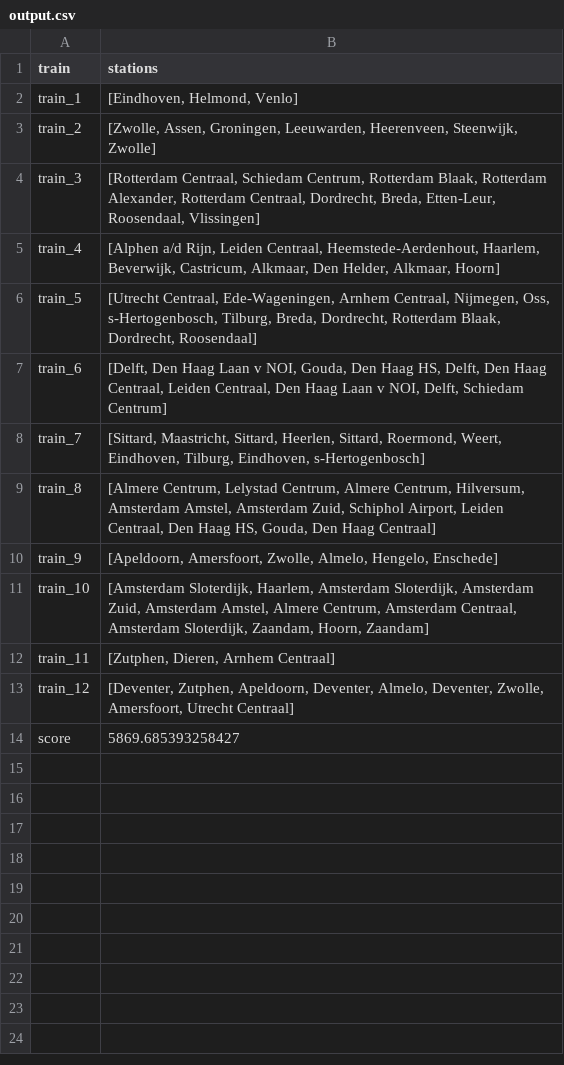
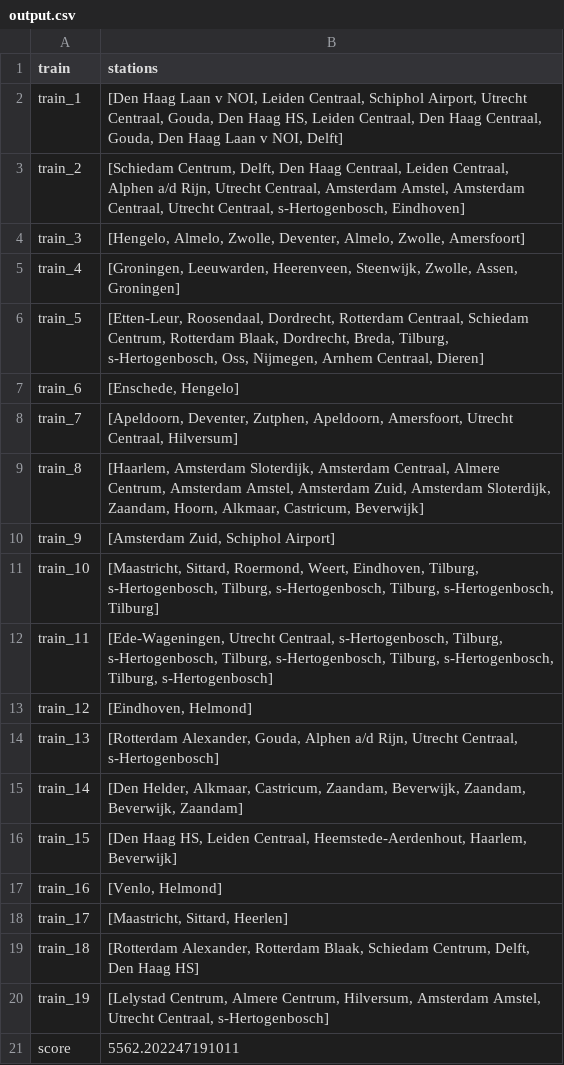
Before and after one commit to LauraKoelewijn/InvalidSlugz, a CSV file: output/output.csv, drawn as a sheet.

```diff
--- a/output/output.csv
+++ b/output/output.csv
@@ -1,14 +1,21 @@
 train,stations
-train_1,"[Eindhoven, Helmond, Venlo]"
-train_2,"[Zwolle, Assen, Groningen, Leeuwarden, Heerenveen, Steenwijk, Zwolle]"
-train_3,"[Rotterdam Centraal, Schiedam Centrum, Rotterdam Blaak, Rotterdam Alexander, Rotterdam Centraal, Dordrecht, Breda, Etten-Leur, Roosendaal, Vlissingen]"
-train_4,"[Alphen a/d Rijn, Leiden Centraal, Heemstede-Aerdenhout, Haarlem, Beverwijk, Castricum, Alkmaar, Den Helder, Alkmaar, Hoorn]"
-train_5,"[Utrecht Centraal, Ede-Wageningen, Arnhem Centraal, Nijmegen, Oss, s-Hertogenbosch, Tilburg, Breda, Dordrecht, Rotterdam Blaak, Dordrecht, Roosendaal]"
-train_6,"[Delft, Den Haag Laan v NOI, Gouda, Den Haag HS, Delft, Den Haag Centraal, Leiden Centraal, Den Haag Laan v NOI, Delft, Schiedam Centrum]"
-train_7,"[Sittard, Maastricht, Sittard, Heerlen, Sittard, Roermond, Weert, Eindhoven, Tilburg, Eindhoven, s-Hertogenbosch]"
-train_8,"[Almere Centrum, Lelystad Centrum, Almere Centrum, Hilversum, Amsterdam Amstel, Amsterdam Zuid, Schiphol Airport, Leiden Centraal, Den Haag HS, Gouda, Den Haag Centraal]"
-train_9,"[Apeldoorn, Amersfoort, Zwolle, Almelo, Hengelo, Enschede]"
-train_10,"[Amsterdam Sloterdijk, Haarlem, Amsterdam Sloterdijk, Amsterdam Zuid, Amsterdam Amstel, Almere Centrum, Amsterdam Centraal, Amsterdam Sloterdijk, Zaandam, Hoorn, Zaandam]"
-train_11,"[Zutphen, Dieren, Arnhem Centraal]"
-train_12,"[Deventer, Zutphen, Apeldoorn, Deventer, Almelo, Deventer, Zwolle, Amersfoort, Utrecht Centraal]"
-score,5869.685393258427
+train_1,"[Den Haag Laan v NOI, Leiden Centraal, Schiphol Airport, Utrecht Centraal, Gouda, Den Haag HS, Leiden Centraal, Den Haag Centraal, Gouda, Den Haag Laan v NOI, Delft]"
+train_2,"[Schiedam Centrum, Delft, Den Haag Centraal, Leiden Centraal, Alphen a/d Rijn, Utrecht Centraal, Amsterdam Amstel, Amsterdam Centraal, Utrecht Centraal, s-Hertogenbosch, Eindhoven]"
+train_3,"[Hengelo, Almelo, Zwolle, Deventer, Almelo, Zwolle, Amersfoort]"
+train_4,"[Groningen, Leeuwarden, Heerenveen, Steenwijk, Zwolle, Assen, Groningen]"
+train_5,"[Etten-Leur, Roosendaal, Dordrecht, Rotterdam Centraal, Schiedam Centrum, Rotterdam Blaak, Dordrecht, Breda, Tilburg, s-Hertogenbosch, Oss, Nijmegen, Arnhem Centraal, Dieren]"
+train_6,"[Enschede, Hengelo]"
+train_7,"[Apeldoorn, Deventer, Zutphen, Apeldoorn, Amersfoort, Utrecht Centraal, Hilversum]"
+train_8,"[Haarlem, Amsterdam Sloterdijk, Amsterdam Centraal, Almere Centrum, Amsterdam Amstel, Amsterdam Zuid, Amsterdam Sloterdijk, Zaandam, Hoorn, Alkmaar, Castricum, Beverwijk]"
+train_9,"[Amsterdam Zuid, Schiphol Airport]"
+train_10,"[Maastricht, Sittard, Roermond, Weert, Eindhoven, Tilburg, s-Hertogenbosch, Tilburg, s-Hertogenbosch, Tilburg, s-Hertogenbosch, Tilburg]"
+train_11,"[Ede-Wageningen, Utrecht Centraal, s-Hertogenbosch, Tilburg, s-Hertogenbosch, Tilburg, s-Hertogenbosch, Tilburg, s-Hertogenbosch, Tilburg, s-Hertogenbosch]"
+train_12,"[Eindhoven, Helmond]"
+train_13,"[Rotterdam Alexander, Gouda, Alphen a/d Rijn, Utrecht Centraal, s-Hertogenbosch]"
+train_14,"[Den Helder, Alkmaar, Castricum, Zaandam, Beverwijk, Zaandam, Beverwijk, Zaandam]"
+train_15,"[Den Haag HS, Leiden Centraal, Heemstede-Aerdenhout, Haarlem, Beverwijk]"
+train_16,"[Venlo, Helmond]"
+train_17,"[Maastricht, Sittard, Heerlen]"
+train_18,"[Rotterdam Alexander, Rotterdam Blaak, Schiedam Centrum, Delft, Den Haag HS]"
+train_19,"[Lelystad Centrum, Almere Centrum, Hilversum, Amsterdam Amstel, Utrecht Centraal, s-Hertogenbosch]"
+score,5562.202247191011
```
Also changed, not shown: 6 other files.
